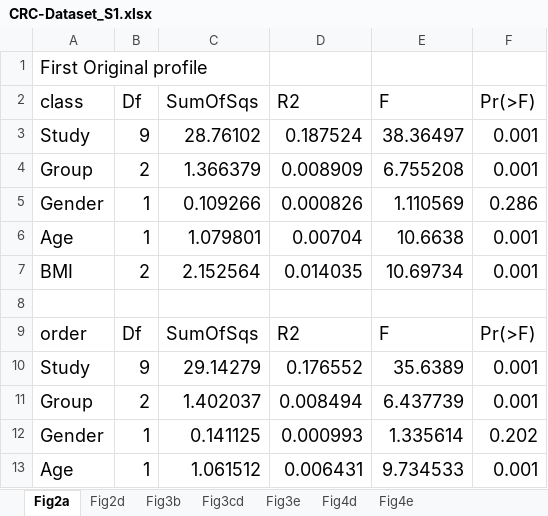
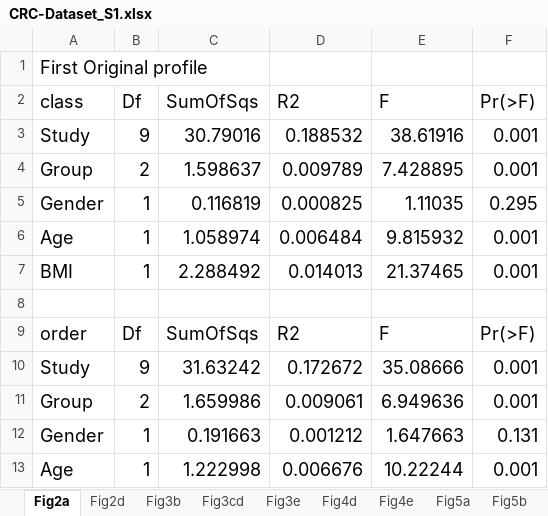
Before and after one commit to qdu-bioinfo/CRC_project, an Excel workbook: Supplementary/CRC-Dataset_S1.xlsx, sheet Fig2a, drawn as a sheet; only a part is shown; values as stored, in another font and other column widths than the file's, no borders; the diff covers the shown part only; the diff names each change by its address in the sheet, - before the commit and + after, or states it on an @@ line.

```diff
--- a/Supplementary/CRC-Dataset_S1.xlsx (sheet Fig2a)
+++ b/Supplementary/CRC-Dataset_S1.xlsx (sheet Fig2a)
+sheet tab: Fig5a
+sheet tab: Fig5b
-C3 (SumOfSqs): 28.76102
+C3 (SumOfSqs): 30.79016
-D3 (R2): 0.187524
+D3 (R2): 0.188532
-E3 (F): 38.36497
+E3 (F): 38.61916
-C4 (SumOfSqs): 1.366379
+C4 (SumOfSqs): 1.598637
-D4 (R2): 0.008909
+D4 (R2): 0.009789
-E4 (F): 6.755208
+E4 (F): 7.428895
-C5 (SumOfSqs): 0.109266
+C5 (SumOfSqs): 0.116819
-D5 (R2): 0.000826
+D5 (R2): 0.000825
-E5 (F): 1.110569
+E5 (F): 1.11035
-F5 (Pr(>F)): 0.286
+F5 (Pr(>F)): 0.295
-C6 (SumOfSqs): 1.079801
+C6 (SumOfSqs): 1.058974
-D6 (R2): 0.00704
+D6 (R2): 0.006484
-E6 (F): 10.6638
+E6 (F): 9.815932
-B7 (Df): 2
+B7 (Df): 1
-C7 (SumOfSqs): 2.152564
+C7 (SumOfSqs): 2.288492
-D7 (R2): 0.014035
+D7 (R2): 0.014013
-E7 (F): 10.69734
+E7 (F): 21.37465
-C10 (SumOfSqs): 29.14279
+C10 (SumOfSqs): 31.63242
-D10 (R2): 0.176552
+D10 (R2): 0.172672
-E10 (F): 35.6389
+E10 (F): 35.08666
-C11 (SumOfSqs): 1.402037
+C11 (SumOfSqs): 1.659986
-D11 (R2): 0.008494
+D11 (R2): 0.009061
-E11 (F): 6.437739
+E11 (F): 6.949636
-C12 (SumOfSqs): 0.141125
+C12 (SumOfSqs): 0.191663
-D12 (R2): 0.000993
+D12 (R2): 0.001212
-E12 (F): 1.335614
+E12 (F): 1.647663
-F12 (Pr(>F)): 0.202
+F12 (Pr(>F)): 0.131
-C13 (SumOfSqs): 1.061512
+C13 (SumOfSqs): 1.222998
-D13 (R2): 0.006431
+D13 (R2): 0.006676
-E13 (F): 9.734533
+E13 (F): 10.22244
```
Also changed, not shown: 70 edited cells elsewhere in this sheet, sheet Fig3b, sheet Fig3e, sheet Fig3cd, sheet Fig2d, other sheet tabs, hidden cells, Supplementary/CRC-Dataset_S2.xlsx.
